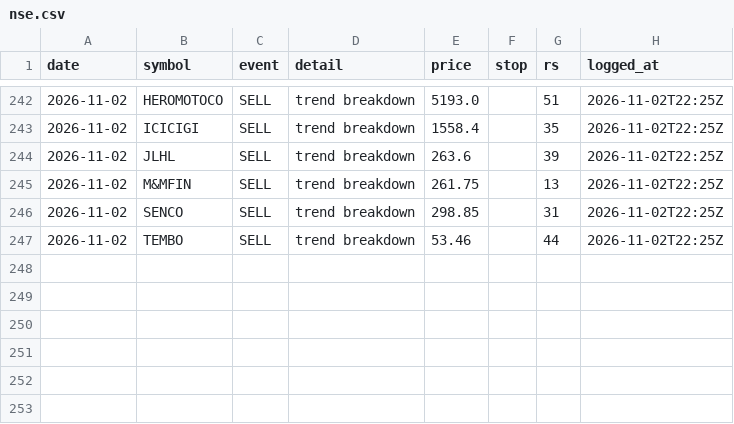
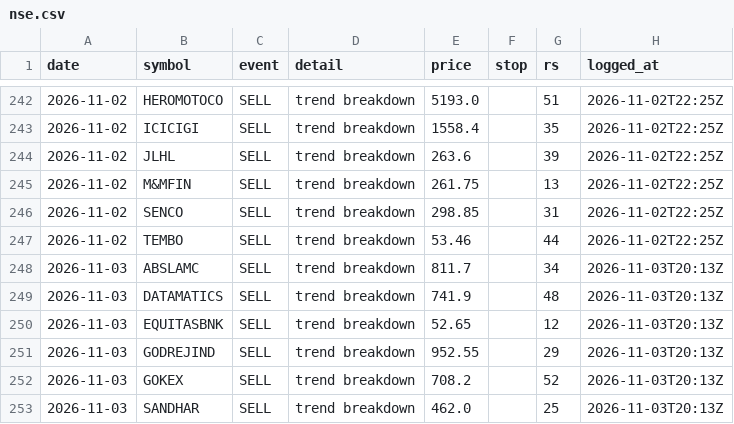
Before and after one commit to chndr-prksh/ledgerline, a CSV file: ledger/nse.csv, drawn as a sheet; only a part is shown, gaps mark what is left out.

```diff
--- a/ledger/nse.csv
+++ b/ledger/nse.csv
@@ -247 +247,7 @@ date,symbol,event,detail,price,stop,rs,logged_at
 2026-11-02,TEMBO,SELL,trend breakdown,53.46,,44,2026-11-02T22:25Z
+2026-11-03,ABSLAMC,SELL,trend breakdown,811.7,,34,2026-11-03T20:13Z
+2026-11-03,DATAMATICS,SELL,trend breakdown,741.9,,48,2026-11-03T20:13Z
+2026-11-03,EQUITASBNK,SELL,trend breakdown,52.65,,12,2026-11-03T20:13Z
+2026-11-03,GODREJIND,SELL,trend breakdown,952.55,,29,2026-11-03T20:13Z
+2026-11-03,GOKEX,SELL,trend breakdown,708.2,,52,2026-11-03T20:13Z
+2026-11-03,SANDHAR,SELL,trend breakdown,462.0,,25,2026-11-03T20:13Z
```
